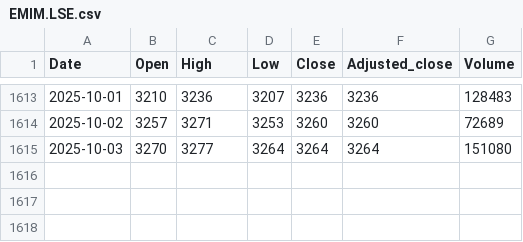
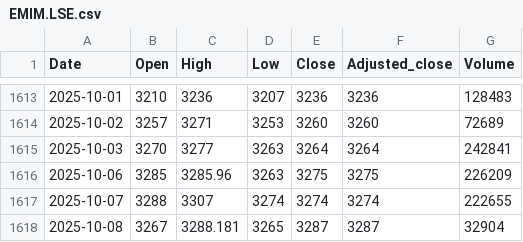
Before and after one commit to nimchimpski/GeoQuant, a CSV file: cache/EMIM.LSE.csv, drawn as a sheet; only a part is shown, gaps mark what is left out.

```diff
--- a/cache/EMIM.LSE.csv
+++ b/cache/EMIM.LSE.csv
@@ -1614,2 +1614,5 @@ Date,Open,High,Low,Close,Adjusted_close,Volume
 2025-10-02,3257,3271,3253,3260,3260,72689
-2025-10-03,3270,3277,3264,3264,3264,151080
+2025-10-03,3270,3277,3263,3264,3264,242841
+2025-10-06,3285,3285.96,3263,3275,3275,226209
+2025-10-07,3288,3307,3274,3274,3274,222655
+2025-10-08,3267,3288.181,3265,3287,3287,32904
```
Also changed, not shown: cache/HEAL.LSE.csv, cache/IBM.US.csv, 27 other files.
